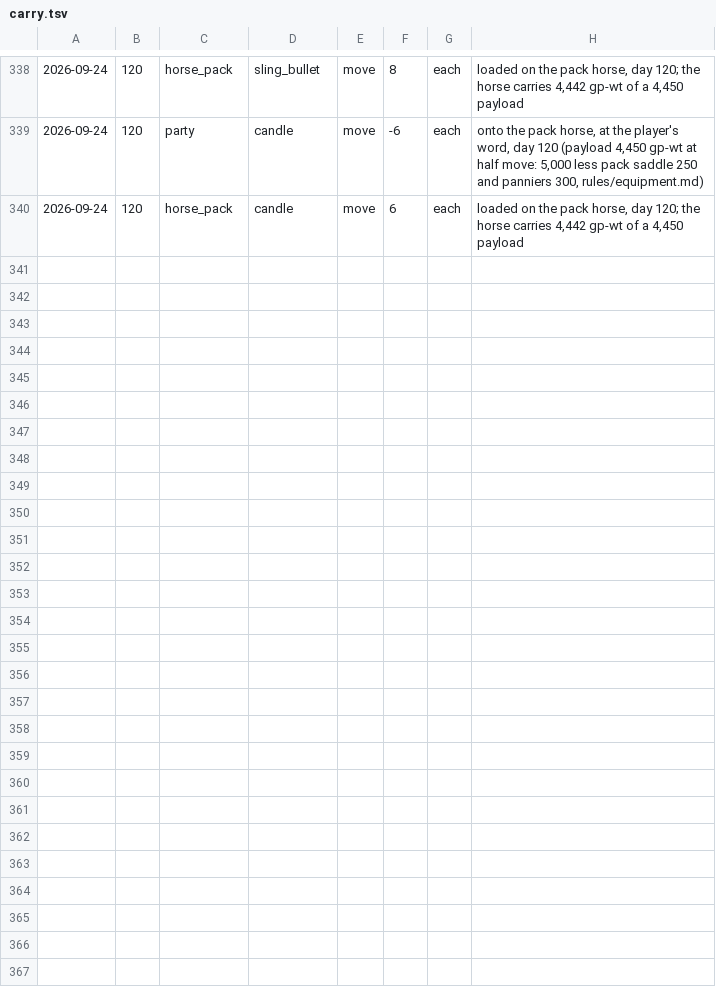
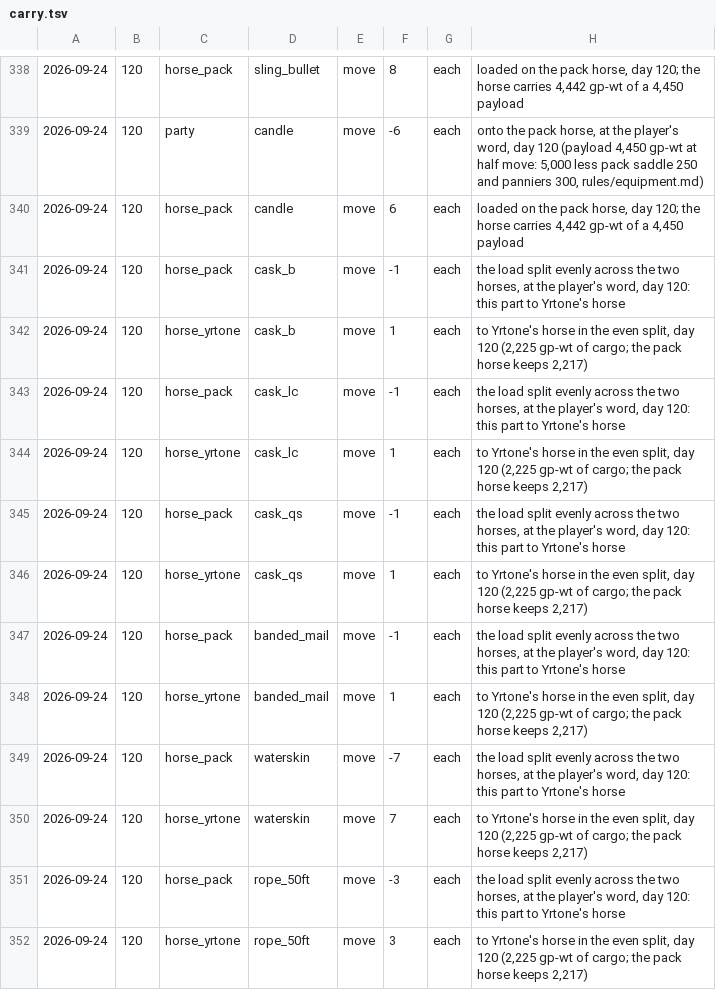
Before and after one commit to dllahr/claude_playing_advanced_dungeons_and_dragons_1st_edition, a TSV file: campaign/carry.tsv, drawn as a sheet; only a part is shown, gaps mark what is left out; the diff names each change by its address in the sheet, - before the commit and + after, or states it on an @@ line.

```diff
--- a/campaign/carry.tsv
+++ b/campaign/carry.tsv
+row 341: 2026-09-24 | 120 | horse_pack | cask_b | move | -1 | each | the load split evenly across the two horses, at the player's word, day 120: this part to Yrtone's horse
+row 342: 2026-09-24 | 120 | horse_yrtone | cask_b | move | 1 | each | to Yrtone's horse in the even split, day 120 (2,225 gp-wt of cargo; the pack horse keeps 2,217)
+row 343: 2026-09-24 | 120 | horse_pack | cask_lc | move | -1 | each | the load split evenly across the two horses, at the player's word, day 120: this part to Yrtone's horse
+row 344: 2026-09-24 | 120 | horse_yrtone | cask_lc | move | 1 | each | to Yrtone's horse in the even split, day 120 (2,225 gp-wt of cargo; the pack horse keeps 2,217)
+row 345: 2026-09-24 | 120 | horse_pack | cask_qs | move | -1 | each | the load split evenly across the two horses, at the player's word, day 120: this part to Yrtone's horse
+row 346: 2026-09-24 | 120 | horse_yrtone | cask_qs | move | 1 | each | to Yrtone's horse in the even split, day 120 (2,225 gp-wt of cargo; the pack horse keeps 2,217)
+row 347: 2026-09-24 | 120 | horse_pack | banded_mail | move | -1 | each | the load split evenly across the two horses, at the player's word, day 120: this part to Yrtone's horse
+row 348: 2026-09-24 | 120 | horse_yrtone | banded_mail | move | 1 | each | to Yrtone's horse in the even split, day 120 (2,225 gp-wt of cargo; the pack horse keeps 2,217)
+row 349: 2026-09-24 | 120 | horse_pack | waterskin | move | -7 | each | the load split evenly across the two horses, at the player's word, day 120: this part to Yrtone's horse
+row 350: 2026-09-24 | 120 | horse_yrtone | waterskin | move | 7 | each | to Yrtone's horse in the even split, day 120 (2,225 gp-wt of cargo; the pack horse keeps 2,217)
+row 351: 2026-09-24 | 120 | horse_pack | rope_50ft | move | -3 | each | the load split evenly across the two horses, at the player's word, day 120: this part to Yrtone's horse
+row 352: 2026-09-24 | 120 | horse_yrtone | rope_50ft | move | 3 | each | to Yrtone's horse in the even split, day 120 (2,225 gp-wt of cargo; the pack horse keeps 2,217)
```
Also changed, not shown: campaign/days.tsv.
